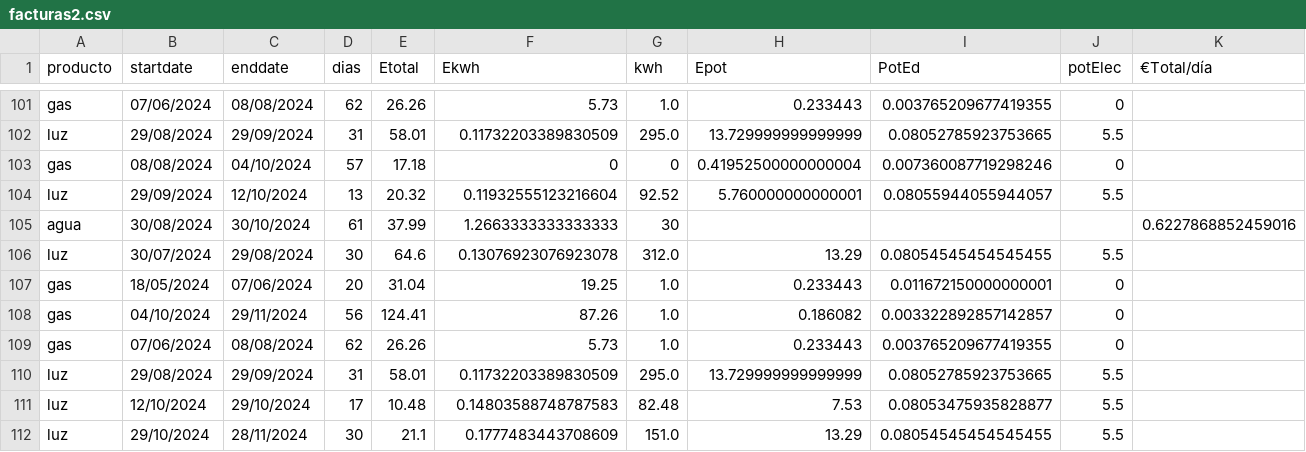
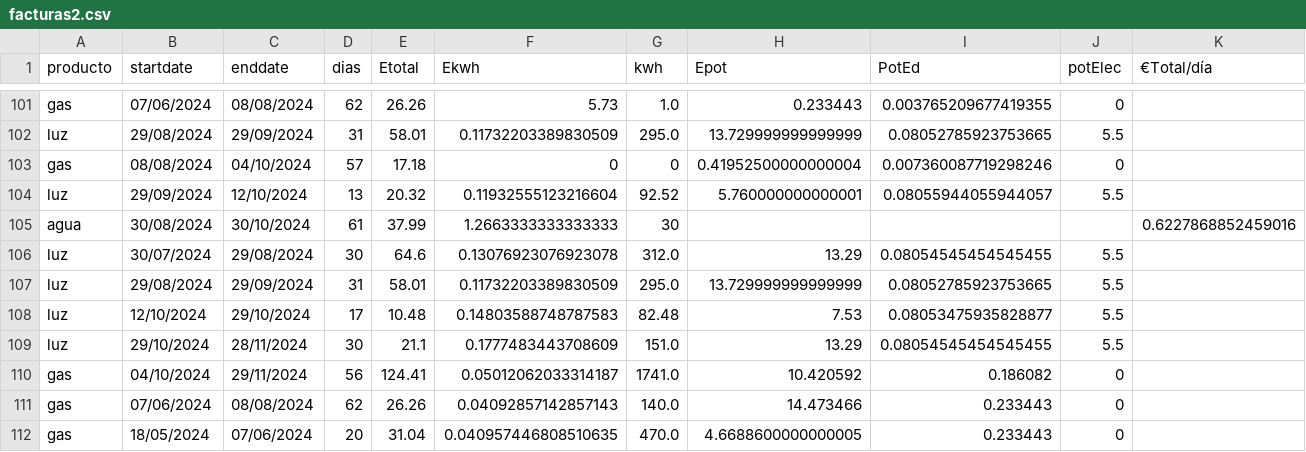
Before and after one commit to aiken88/CSV, a CSV file: facturas2.csv, drawn as a sheet; only a part is shown, gaps mark what is left out; removed rows and columns are numbered as before the commit, all else as after; the diff names each change by its address in the sheet, - before the commit and + after, or states it on an @@ line.

Commit message:
Update facturas2.csv

```diff
--- a/facturas2.csv
+++ b/facturas2.csv
-row 107: gas | 18/05/2024 | 07/06/2024 | 20 | 31.04 | 19.25 | 1.0 | 0.233443 | 0.011672150000000001 | 0
-row 108: gas | 04/10/2024 | 29/11/2024 | 56 | 124.41 | 87.26 | 1.0 | 0.186082 | 0.003322892857142857 | 0
-row 109: gas | 07/06/2024 | 08/08/2024 | 62 | 26.26 | 5.73 | 1.0 | 0.233443 | 0.003765209677419355 | 0
+row 110: gas | 04/10/2024 | 29/11/2024 | 56 | 124.41 | 0.05012062033314187 | 1741.0 | 10.420592 | 0.186082 | 0
+row 111: gas | 07/06/2024 | 08/08/2024 | 62 | 26.26 | 0.04092857142857143 | 140.0 | 14.473466 | 0.233443 | 0
+row 112: gas | 18/05/2024 | 07/06/2024 | 20 | 31.04 | 0.040957446808510635 | 470.0 | 4.6688600000000005 | 0.233443 | 0
```
